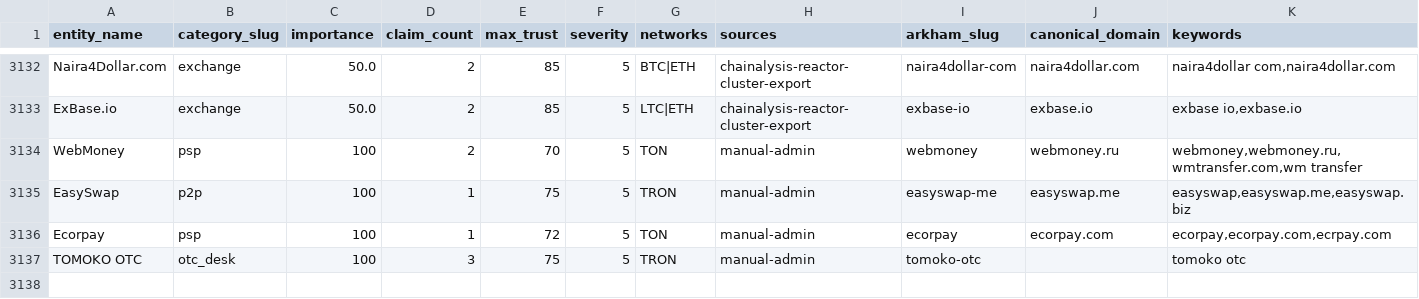
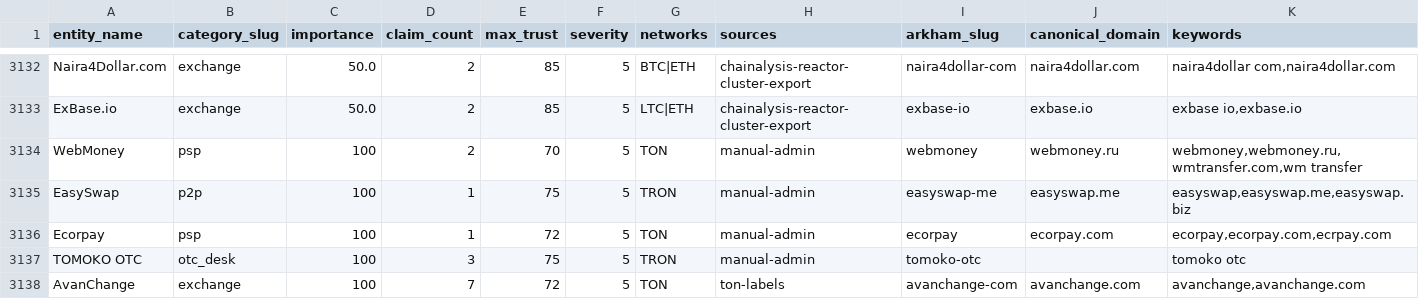
Before and after one commit to maslovsa/kyt-entity-registry, a CSV file: entities.csv, drawn as a sheet; only a part is shown, gaps mark what is left out; rows hold the shown columns only; the diff names each change by its address in the sheet, - before the commit and + after, or states it on an @@ line.

```diff
--- a/entities.csv
+++ b/entities.csv
+row 3138: AvanChange | exchange | 100 | 7 | 72 | 5 | TON | ton-labels | avanchange-com | avanchange.com | avanchange,avanchange.com
```
Also changed, not shown: 3 other files.
